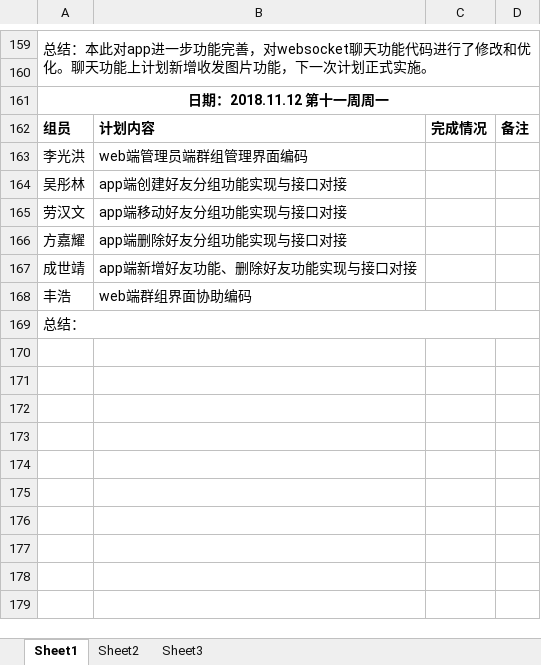
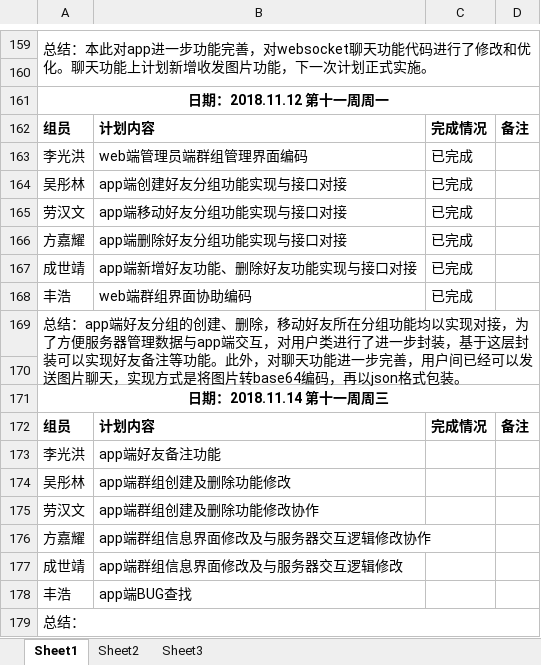
Before and after one commit to gdqy-it/soft162-163, an Excel workbook: 第01组/01项目计划表.xlsx, sheet Sheet1, drawn as a sheet; only a part is shown, gaps mark what is left out; values as stored, in another font and other column widths than the file's, no borders; the diff names each change by its address in the sheet, - before the commit and + after, or states it on an @@ line.

Commit message:
Add files via upload

```diff
--- a/第01组/01项目计划表.xlsx (sheet Sheet1)
+++ b/第01组/01项目计划表.xlsx (sheet Sheet1)
-C163:C168: (empty)
+C163:C168: 已完成
+row 169: 总结：app端好友分组的创建、删除，移动好友所在分组功能均以实现对接，为了方便服务器管理数据与app端交互，对用户类进行了进一步封装，基于这层封装可以实现好友备注等功能。此外，对聊天功能进一步完善，用户间已经可以发送图片聊天，实现方式是将图片转base64编码，再以json格式包装。
+row 170: (empty)
+row 171: 日期：2018.11.14 第十一周周三
+row 172: 组员 | 计划内容 | 完成情况 | 备注
+row 173: 李光洪 | app端好友备注功能
+row 174: 吴彤林 | app端群组创建及删除功能修改
+row 175: 劳汉文 | app端群组创建及删除功能修改协作
+row 176: 方嘉耀 | app端群组信息界面修改及与服务器交互逻辑修改协作
+row 177: 成世靖 | app端群组信息界面修改及与服务器交互逻辑修改
+row 178: 丰浩 | app端BUG查找
```
